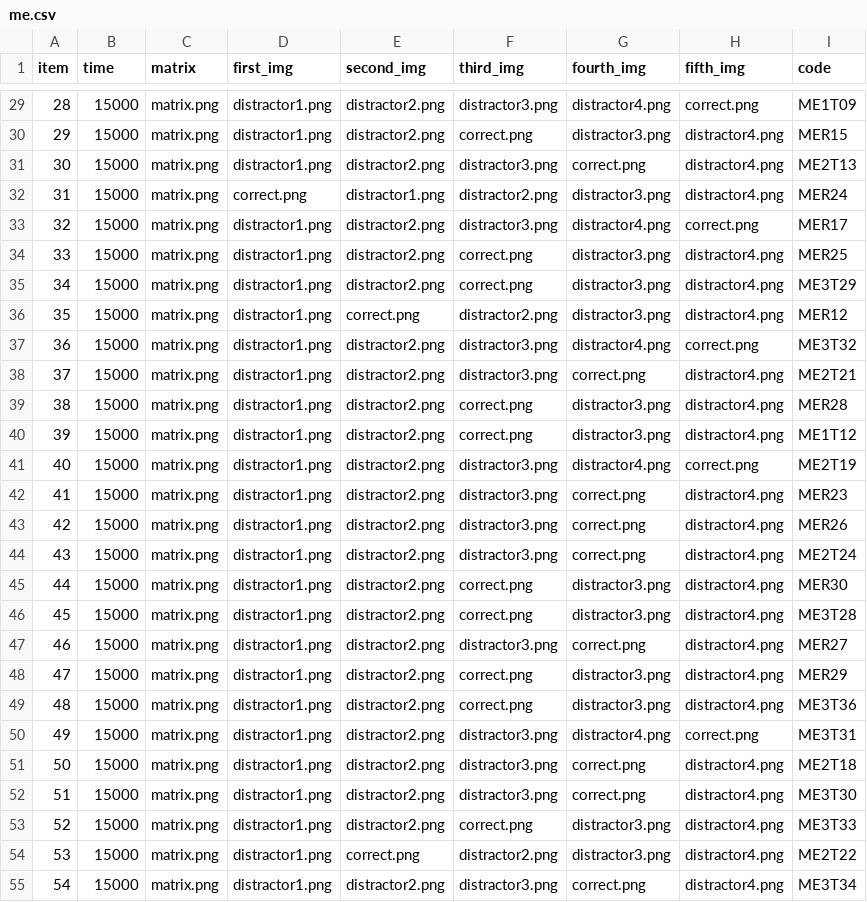
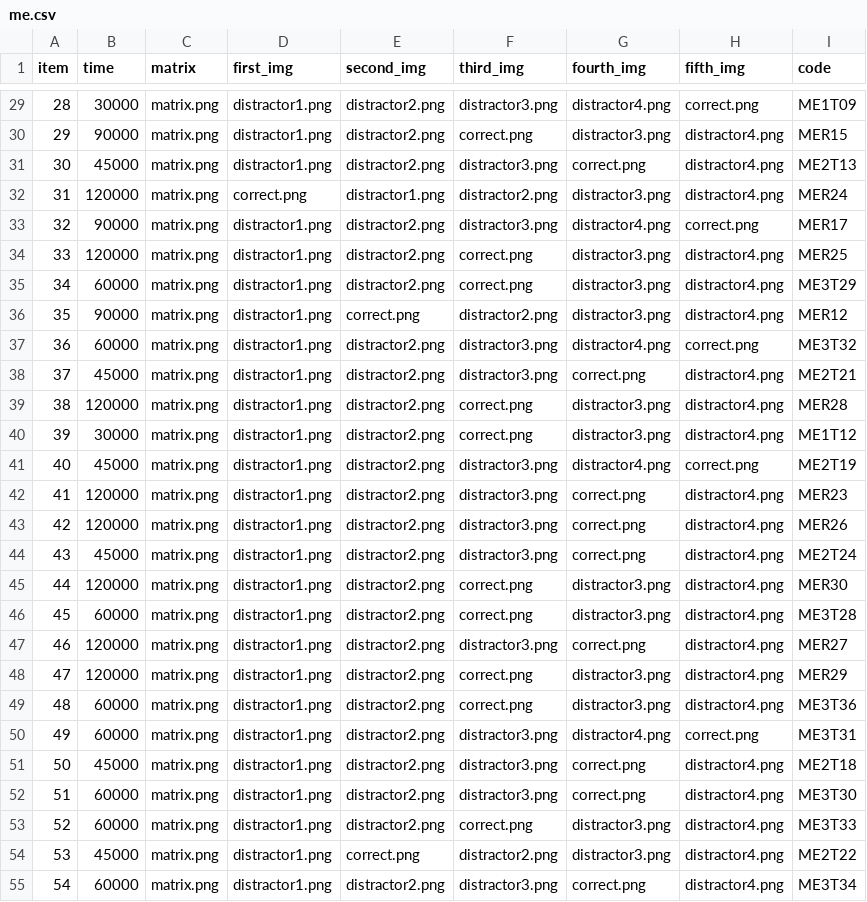
Before and after one commit to adgohar/IDS-M-adaptive, a CSV file: me.csv, drawn as a sheet; only a part is shown, gaps mark what is left out; the diff covers the shown part only; the diff names each change by its address in the sheet, - before the commit and + after, or states it on an @@ line.

```diff
--- a/me.csv
+++ b/me.csv
-B29 (time): 15000
+B29 (time): 30000
-B30 (time): 15000
+B30 (time): 90000
-B31 (time): 15000
+B31 (time): 45000
-B32 (time): 15000
+B32 (time): 120000
-B33 (time): 15000
+B33 (time): 90000
-B34 (time): 15000
+B34 (time): 120000
-B35 (time): 15000
+B35 (time): 60000
-B36 (time): 15000
+B36 (time): 90000
-B37 (time): 15000
+B37 (time): 60000
-B38 (time): 15000
+B38 (time): 45000
-B39 (time): 15000
+B39 (time): 120000
-B40 (time): 15000
+B40 (time): 30000
-B41 (time): 15000
+B41 (time): 45000
-B42:B43 (time): 15000
+B42:B43 (time): 120000
-B44 (time): 15000
+B44 (time): 45000
-B45 (time): 15000
+B45 (time): 120000
-B46 (time): 15000
+B46 (time): 60000
-B47:B48 (time): 15000
+B47:B48 (time): 120000
-B49:B50 (time): 15000
+B49:B50 (time): 60000
-B51 (time): 15000
+B51 (time): 45000
-B52:B53 (time): 15000
+B52:B53 (time): 60000
-B54 (time): 15000
+B54 (time): 45000
-B55 (time): 15000
+B55 (time): 60000
```
Also changed, not shown: 39 edited cells elsewhere in this file.
